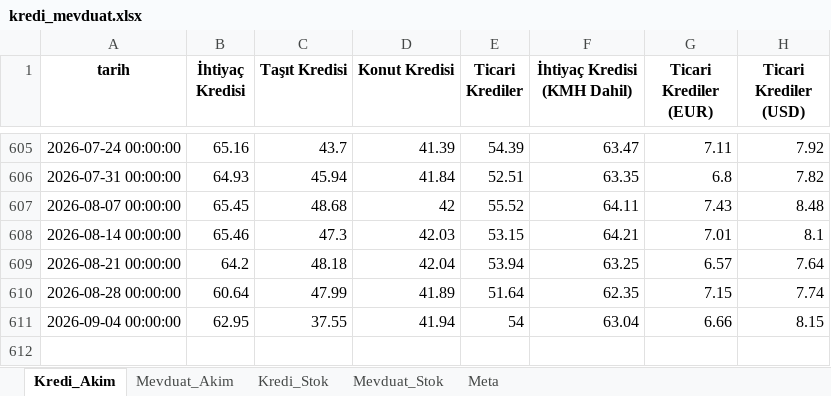
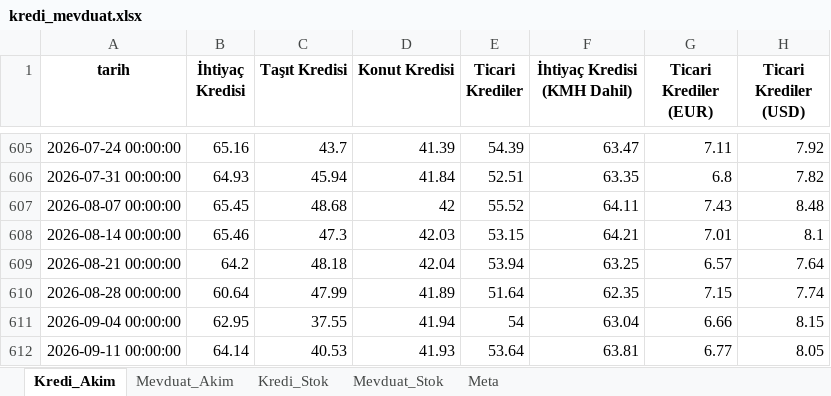
Before and after one commit to sabacanli/ekonomik-veriler-dashboard, an Excel workbook: kredi mevduat/kredi_mevduat.xlsx, sheet Kredi_Akim, drawn as a sheet; only a part is shown, gaps mark what is left out; values as stored, in another font and other column widths than the file's, no borders; the diff names each change by its address in the sheet, - before the commit and + after, or states it on an @@ line.

```diff
--- a/kredi mevduat/kredi_mevduat.xlsx (sheet Kredi_Akim)
+++ b/kredi mevduat/kredi_mevduat.xlsx (sheet Kredi_Akim)
+row 612: 2026-09-11 00:00:00 | 64.14 | 40.53 | 41.93 | 53.64 | 63.81 | 6.77 | 8.05
```
Also changed, not shown: sheet Mevduat_Akim, net rezerv/likidite.xlsx, net rezerv/net_rezerv.xlsx, 36 other files.
